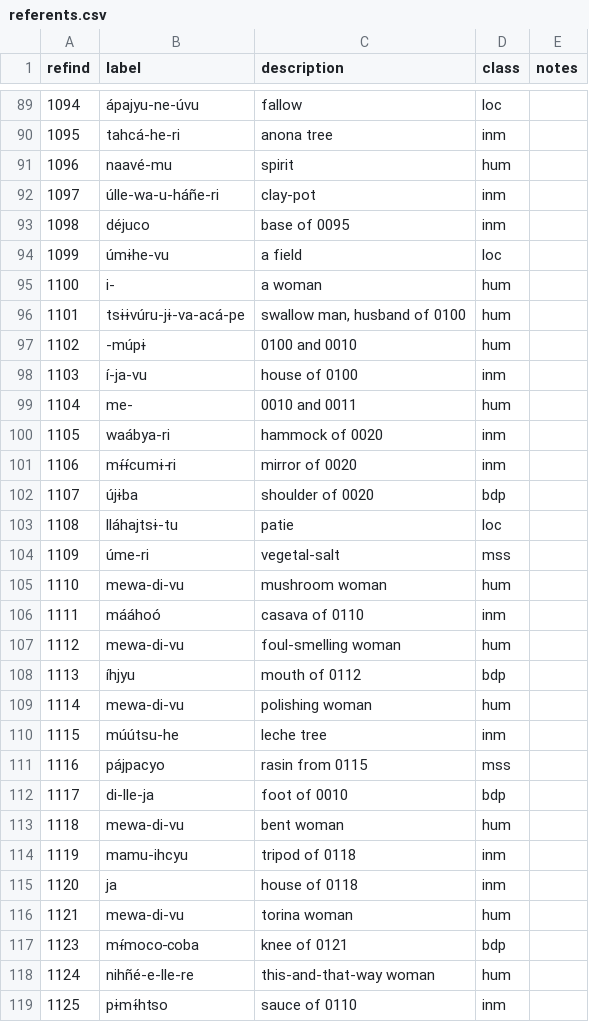
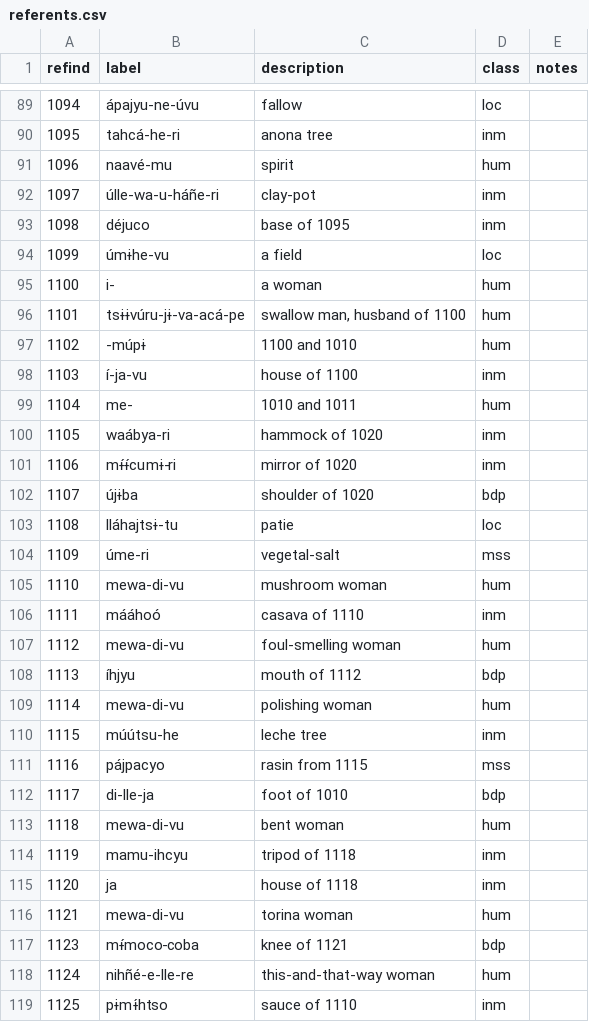
Before and after one commit to Multi-CAST/mcbora, a CSV file: cldf/referents.csv, drawn as a sheet; only a part is shown, gaps mark what is left out; the diff covers the shown part only.

```diff
--- a/cldf/referents.csv
+++ b/cldf/referents.csv
@@ -92,12 +92,12 @@ refind,label,description,class,notes
 1097,úlle-wa-u-háñe-ri,clay-pot,inm,
-1098,déjuco,base of 0095,inm,
+1098,déjuco,base of 1095,inm,
 1099,úmɨhe-vu,a field,loc,
 1100,i-,a woman,hum,
-1101,tsɨɨvúru-jɨ-va-acá-pe,"swallow man, husband of 0100",hum,
-1102,-múpɨ,0100 and 0010,hum,
-1103,í-ja-vu,house of 0100,inm,
-1104,me-,0010 and 0011,hum,
-1105,waábya-ri,hammock of 0020,inm,
-1106,mɨ́ɨ́cumɨ-ri,mirror of 0020,inm,
-1107,újɨba,shoulder of 0020,bdp,
+1101,tsɨɨvúru-jɨ-va-acá-pe,"swallow man, husband of 1100",hum,
+1102,-múpɨ,1100 and 1010,hum,
+1103,í-ja-vu,house of 1100,inm,
+1104,me-,1010 and 1011,hum,
+1105,waábya-ri,hammock of 1020,inm,
+1106,mɨ́ɨ́cumɨ-ri,mirror of 1020,inm,
+1107,újɨba,shoulder of 1020,bdp,
 1108,lláhajtsɨ-tu,patie,loc,
@@ -105,15 +105,15 @@ refind,label,description,class,notes
 1110,mewa-di-vu,mushroom woman,hum,
-1111,mááhoó,casava of 0110,inm,
+1111,mááhoó,casava of 1110,inm,
 1112,mewa-di-vu,foul-smelling woman,hum,
-1113,íhjyu,mouth of 0112,bdp,
+1113,íhjyu,mouth of 1112,bdp,
 1114,mewa-di-vu,polishing woman,hum,
 1115,múútsu-he,leche tree,inm,
-1116,pájpacyo,rasin from 0115,mss,
-1117,di-lle-ja,foot of 0010,bdp,
+1116,pájpacyo,rasin from 1115,mss,
+1117,di-lle-ja,foot of 1010,bdp,
 1118,mewa-di-vu,bent woman,hum,
-1119,mamu-ihcyu,tripod of 0118,inm,
-1120,ja,house of 0118,inm,
+1119,mamu-ihcyu,tripod of 1118,inm,
+1120,ja,house of 1118,inm,
 1121,mewa-di-vu,torina woman,hum,
-1123,mɨ́moco-coba,knee of 0121,bdp,
+1123,mɨ́moco-coba,knee of 1121,bdp,
 1124,nihñé-e-lle-re,this-and-that-way woman,hum,
-1125,pɨmɨ́htso,sauce of 0110,inm,
+1125,pɨmɨ́htso,sauce of 1110,inm,
```
Also changed, not shown: 129 edited cells elsewhere in this file, cldf/media.csv, cldf/media/mc_bora_ajyuwa.tsv, 13 other files.
